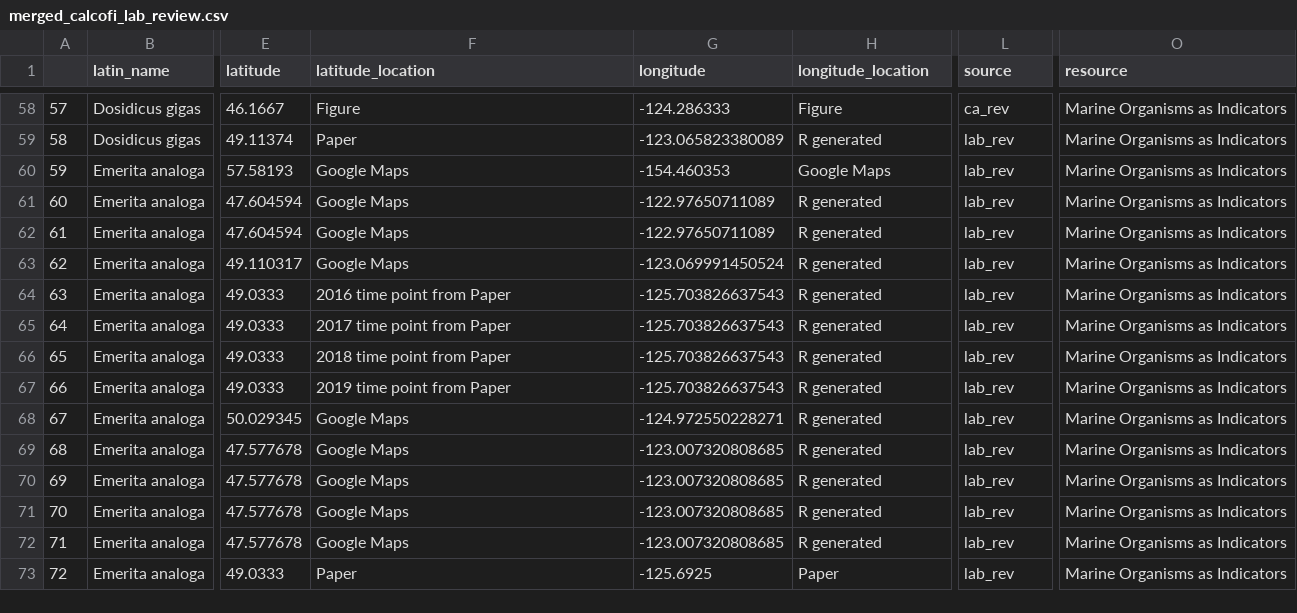
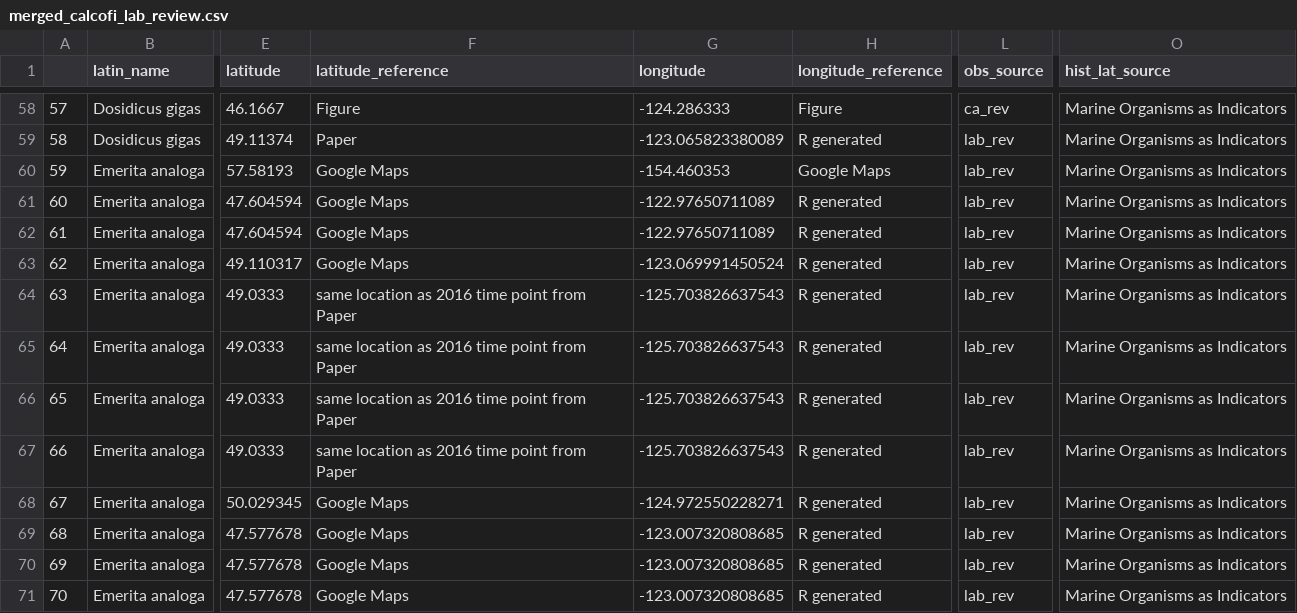
Before and after one commit to jordanasevigny/ca-invert-shifts, a CSV file: processed_data/merged_calcofi_lab_review.csv, drawn as a sheet; only a part is shown, gaps mark what is left out; the shorter side is filled out with more unchanged rows; the diff names each change by its address in the sheet, - before the commit and + after, or states it on an @@ line.

```diff
--- a/processed_data/merged_calcofi_lab_review.csv
+++ b/processed_data/merged_calcofi_lab_review.csv
-F1: latitude_location
+F1: latitude_reference
-H1: longitude_location
+H1: longitude_reference
-L1: source
+L1: obs_source
-O1: resource
+O1: hist_lat_source
-F64 (latitude_reference): 2016 time point from Paper
+F64 (latitude_reference): same location as 2016 time point from Paper
-F65 (latitude_reference): 2017 time point from Paper
+F65 (latitude_reference): same location as 2016 time point from Paper
-F66 (latitude_reference): 2018 time point from Paper
+F66 (latitude_reference): same location as 2016 time point from Paper
-F67 (latitude_reference): 2019 time point from Paper
+F67 (latitude_reference): same location as 2016 time point from Paper
```
Also changed, not shown: processed_data/lab_review_clean.csv, 3 other files.
